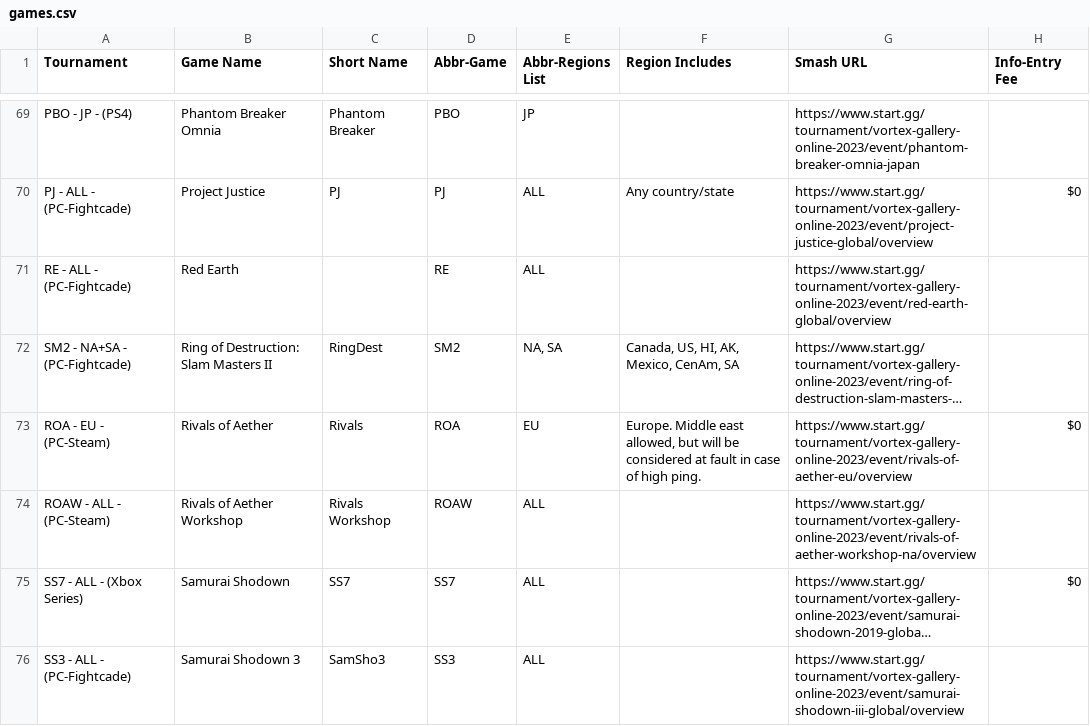
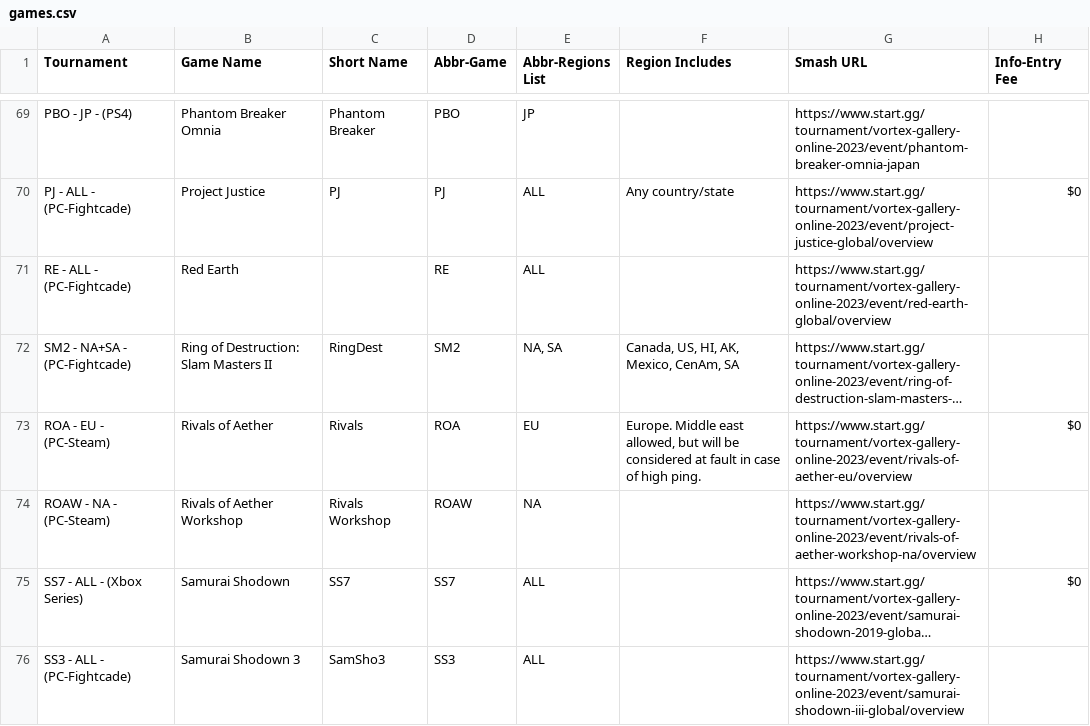
Before and after one commit to 956Productions/vortexgallery.moe, a CSV file: _data/games.csv, drawn as a sheet; only a part is shown, gaps mark what is left out; long unchanged cells end in …; the diff names each change by its address in the sheet, - before the commit and + after, or states it on an @@ line.

```diff
--- a/_data/games.csv
+++ b/_data/games.csv
-A74 (Tournament): ROAW - ALL - (PC-Steam)
+A74 (Tournament): ROAW - NA - (PC-Steam)
-E74 (Abbr-Regions List): ALL
+E74 (Abbr-Regions List): NA
```
